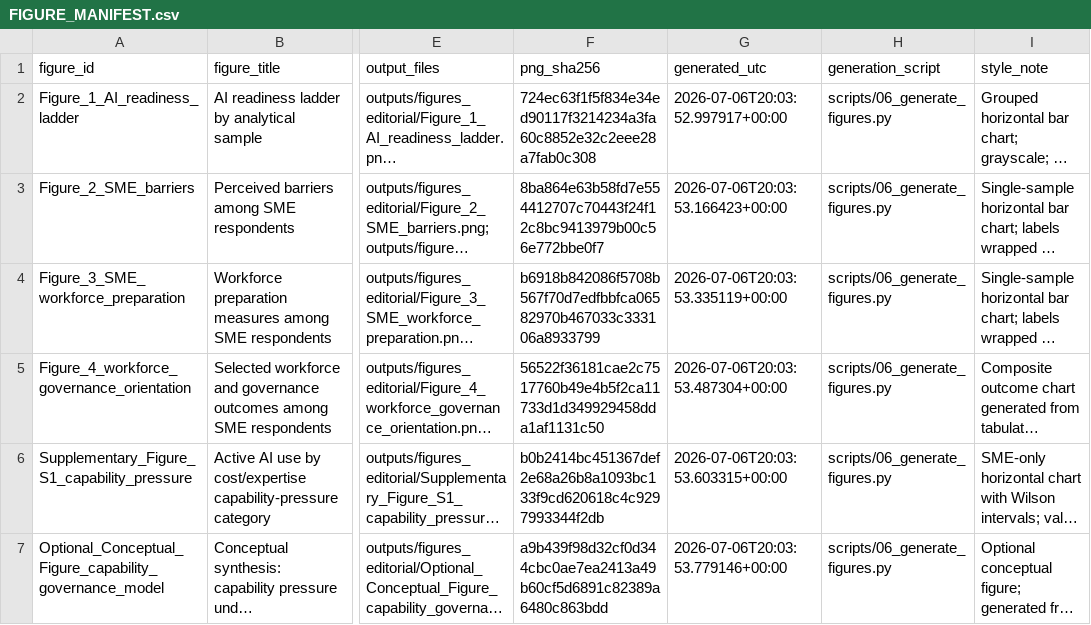
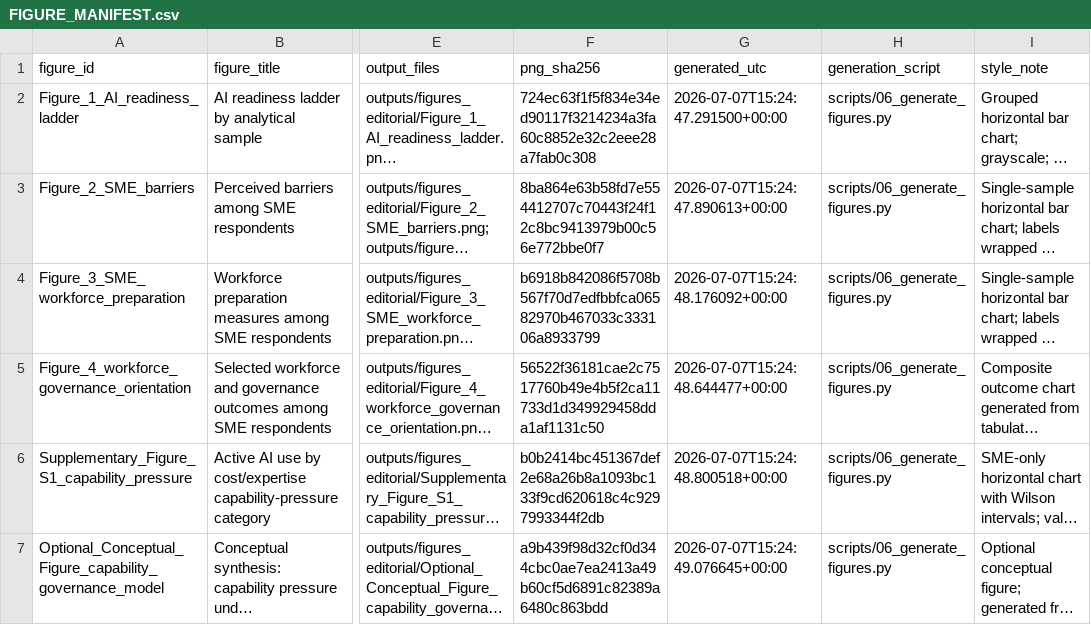
Before and after one commit to antonioclim/ai-romania-sme-digital-restructuring, a CSV file: outputs/FIGURE_MANIFEST.csv, drawn as a sheet; only a part is shown, gaps mark what is left out; long unchanged cells end in …; the diff names each change by its address in the sheet, - before the commit and + after, or states it on an @@ line.

```diff
--- a/outputs/FIGURE_MANIFEST.csv
+++ b/outputs/FIGURE_MANIFEST.csv
-G2 (generated_utc): 2026-07-06T20:03:52.997917+00:00
+G2 (generated_utc): 2026-07-07T15:24:47.291500+00:00
-G3 (generated_utc): 2026-07-06T20:03:53.166423+00:00
+G3 (generated_utc): 2026-07-07T15:24:47.890613+00:00
-G4 (generated_utc): 2026-07-06T20:03:53.335119+00:00
+G4 (generated_utc): 2026-07-07T15:24:48.176092+00:00
-G5 (generated_utc): 2026-07-06T20:03:53.487304+00:00
+G5 (generated_utc): 2026-07-07T15:24:48.644477+00:00
-G6 (generated_utc): 2026-07-06T20:03:53.603315+00:00
+G6 (generated_utc): 2026-07-07T15:24:48.800518+00:00
-G7 (generated_utc): 2026-07-06T20:03:53.779146+00:00
+G7 (generated_utc): 2026-07-07T15:24:49.076645+00:00
```
Also changed, not shown: FILE_MANIFEST.tsv, outputs/ecr/tables/ECR_table_register.csv, 15 other files.
